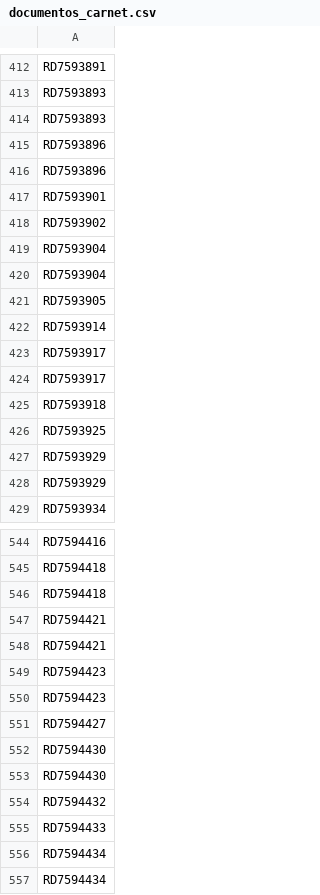
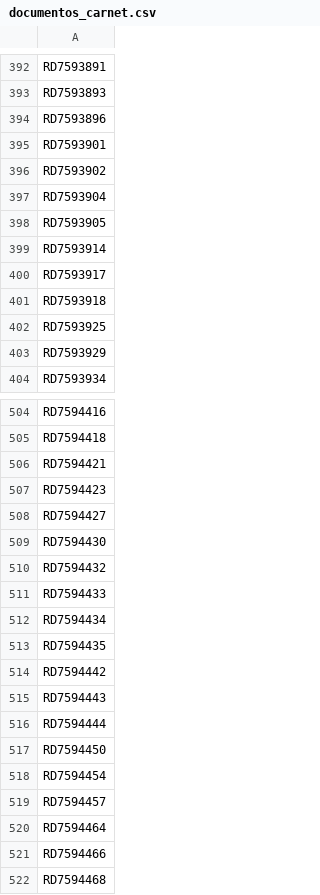
Before and after one commit to lizvidal746-afk/SI058_WSGT, a CSV file: data/documentos_carnet.csv, drawn as a sheet; only a part is shown, gaps mark what is left out; the shorter side is filled out with more unchanged rows; removed rows and columns are numbered as before the commit, all else as after; the diff covers the shown part only; the diff names each change by its address in the sheet, - before the commit and + after, or states it on an @@ line.

Commit message:
refactor: fase 1 y 2 completadas (options builder, ci, clean data)

```diff
--- a/data/documentos_carnet.csv
+++ b/data/documentos_carnet.csv
-row 414: RD7593893
-row 415: RD7593896
-row 420: RD7593904
-row 424: RD7593917
-row 427: RD7593929
-row 546: RD7594418
-row 548: RD7594421
-row 549: RD7594423
-row 553: RD7594430
-row 556: RD7594434
```
Also changed, not shown: 1 added row and 40 removed rows elsewhere in this file, data/documentos_grados.csv, 16 other files.
